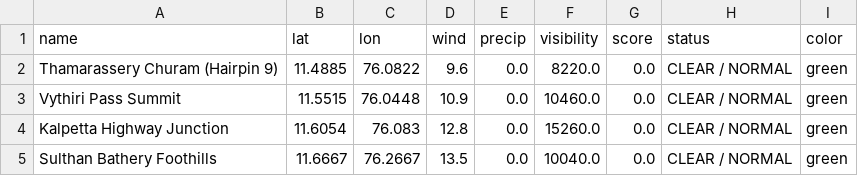
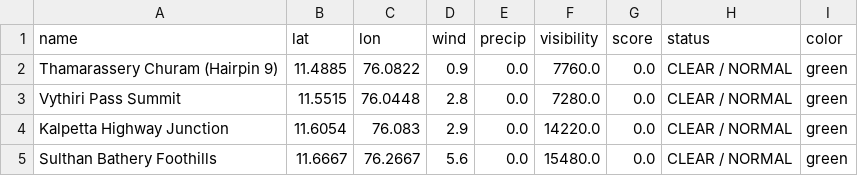
Before and after one commit to hridhikrishna/Supply-Chain-Environmental-Friction, a CSV file: logistics_friction_log.csv, drawn as a sheet.

```diff
--- a/logistics_friction_log.csv
+++ b/logistics_friction_log.csv
@@ -1,5 +1,5 @@
 name,lat,lon,wind,precip,visibility,score,status,color
-Thamarassery Churam (Hairpin 9),11.4885,76.0822,9.6,0.0,8220.0,0.0,CLEAR / NORMAL,green
-Vythiri Pass Summit,11.5515,76.0448,10.9,0.0,10460.0,0.0,CLEAR / NORMAL,green
-Kalpetta Highway Junction,11.6054,76.083,12.8,0.0,15260.0,0.0,CLEAR / NORMAL,green
-Sulthan Bathery Foothills,11.6667,76.2667,13.5,0.0,10040.0,0.0,CLEAR / NORMAL,green
+Thamarassery Churam (Hairpin 9),11.4885,76.0822,0.9,0.0,7760.0,0.0,CLEAR / NORMAL,green
+Vythiri Pass Summit,11.5515,76.0448,2.8,0.0,7280.0,0.0,CLEAR / NORMAL,green
+Kalpetta Highway Junction,11.6054,76.083,2.9,0.0,14220.0,0.0,CLEAR / NORMAL,green
+Sulthan Bathery Foothills,11.6667,76.2667,5.6,0.0,15480.0,0.0,CLEAR / NORMAL,green
```
Also changed, not shown: 1 other file.
